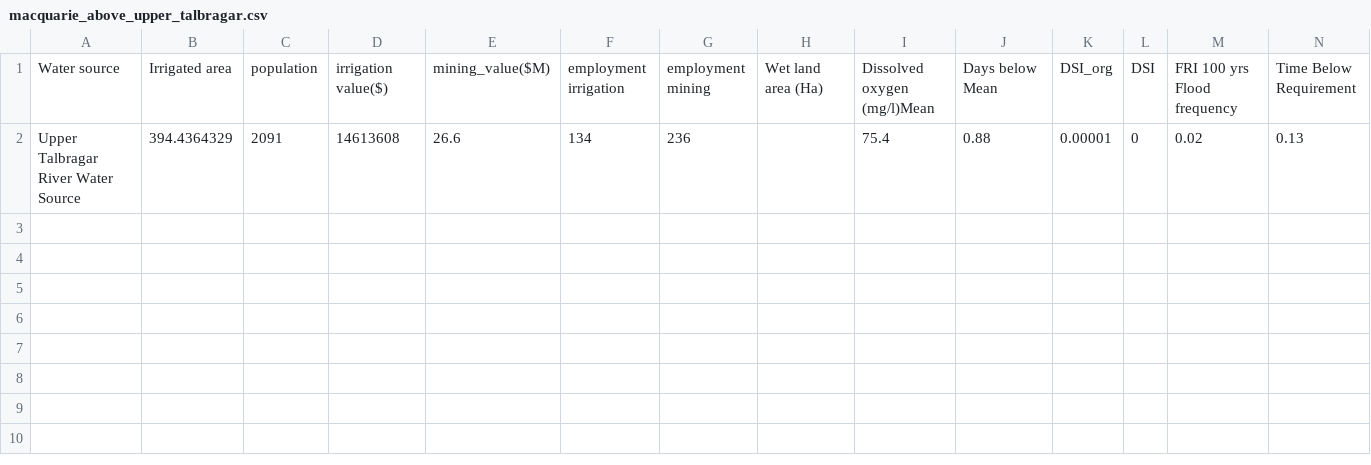
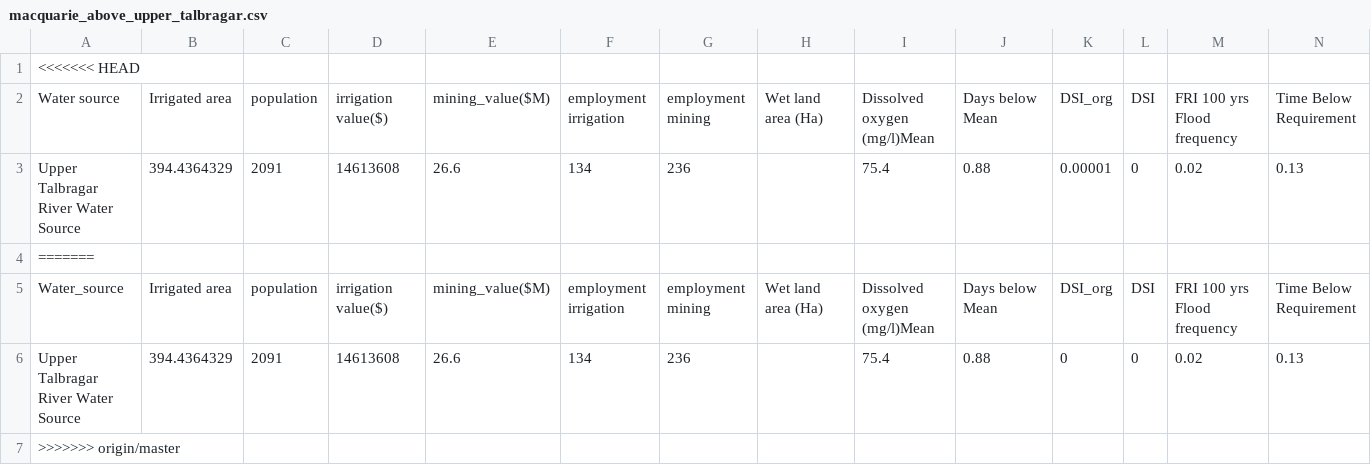
Before and after one commit to justice131/dpi_php, a CSV file: DPI_Integration/pc.csv/macquarie_above_upper_talbragar.csv, drawn as a sheet; only a part is shown; rows hold the shown columns only; the diff names each change by its address in the sheet, - before the commit and + after, or states it on an @@ line.

Commit message:
Merge origin/master
Conflicts:
	DPI_Integration/Environmental_module.php

```diff
--- a/DPI_Integration/pc.csv/macquarie_above_upper_talbragar.csv
+++ b/DPI_Integration/pc.csv/macquarie_above_upper_talbragar.csv
+row 1: <<<<<<< HEAD
+row 4: =======
+row 5: Water_source | Irrigated area | population | irrigation value($) | mining_value($M) | employment irrigation | employment mining | Wet land area (Ha) | Dissolved oxygen (mg/l)Mean | Days below Mean | DSI_org | DSI | FRI 100 yrs Flood frequency | Time Below Requirement
+row 6: Upper Talbragar River Water Source | 394.4364329 | 2091 | 14613608 | 26.6 | 134 | 236 |  | 75.4 | 0.88 | 0 | 0 | 0.02 | 0.13
+row 7: >>>>>>> origin/master
```
Also changed, not shown: 2 other files.
